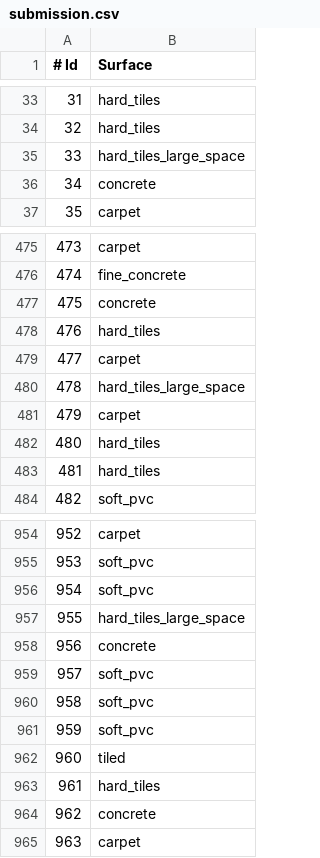
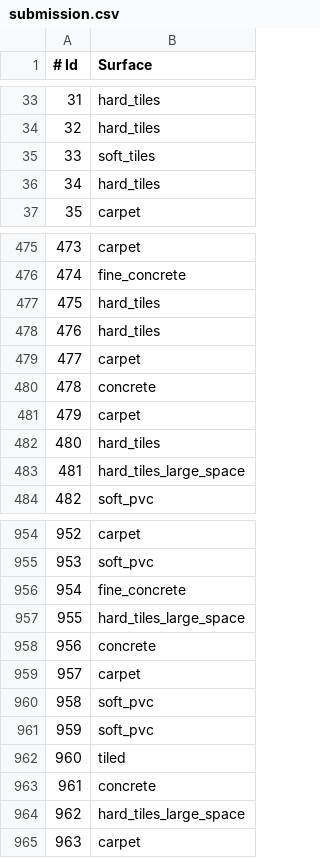
Before and after one commit to AlekseiGimbitskii/TAURobotSurfaceDetection_Group13, a CSV file: submission.csv, drawn as a sheet; only a part is shown, gaps mark what is left out; the diff covers the shown part only.

```diff
--- a/submission.csv
+++ b/submission.csv
@@ -34,4 +34,4 @@
 32,hard_tiles
-33,hard_tiles_large_space
-34,concrete
+33,soft_tiles
+34,hard_tiles
 35,carpet
@@ -476,9 +476,9 @@
 474,fine_concrete
-475,concrete
+475,hard_tiles
 476,hard_tiles
 477,carpet
-478,hard_tiles_large_space
+478,concrete
 479,carpet
 480,hard_tiles
-481,hard_tiles
+481,hard_tiles_large_space
 482,soft_pvc
@@ -955,6 +955,6 @@
 953,soft_pvc
-954,soft_pvc
+954,fine_concrete
 955,hard_tiles_large_space
 956,concrete
-957,soft_pvc
+957,carpet
 958,soft_pvc
@@ -962,4 +962,4 @@
 960,tiled
-961,hard_tiles
-962,concrete
+961,concrete
+962,hard_tiles_large_space
 963,carpet
```
Also changed, not shown: 145 edited cells elsewhere in this file, 1 other file.
